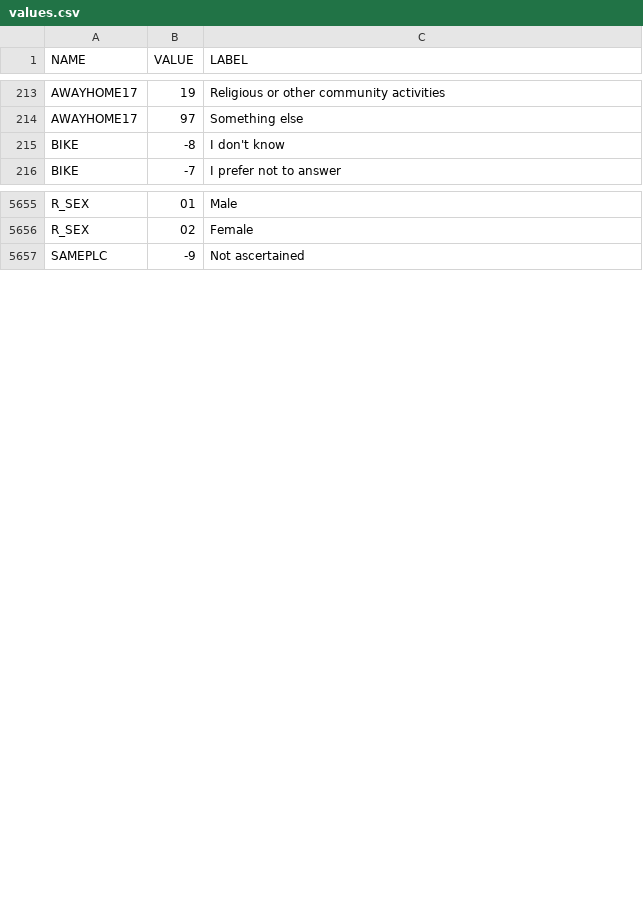
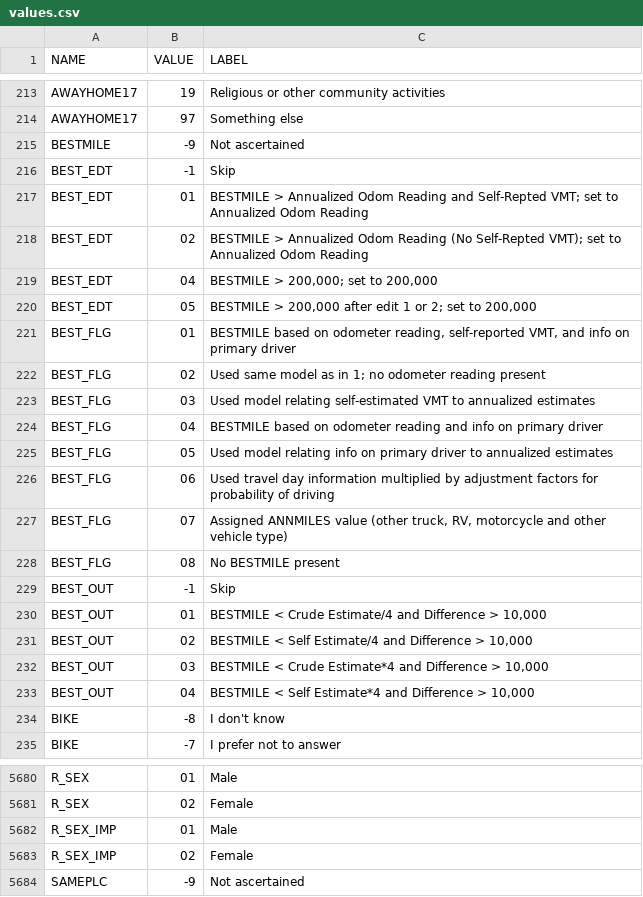
Before and after one commit to marcelo-g-simas/summarizeNHTS, a CSV file: prep/codebook/2017/values.csv, drawn as a sheet; only a part is shown, gaps mark what is left out; the diff covers the shown part only; the diff names each change by its address in the sheet, - before the commit and + after, or states it on an @@ line.

Commit message:
added some missing 2017 V1.1 variables to internal codebook: BEST_EDT,BEST_FLG,BEST_OUT,BESTMILE,HBHUR,R_AGE_IMP,R_SEX_IMP

```diff
--- a/prep/codebook/2017/values.csv
+++ b/prep/codebook/2017/values.csv
+row 215: BESTMILE | -9 | Not ascertained
+row 216: BEST_EDT | -1 | Skip
+row 217: BEST_EDT | 01 | BESTMILE > Annualized Odom Reading and Self-Repted VMT; set to Annualized Odom Reading
+row 218: BEST_EDT | 02 | BESTMILE > Annualized Odom Reading (No Self-Repted VMT); set to Annualized Odom Reading
+row 219: BEST_EDT | 04 | BESTMILE > 200,000; set to 200,000
+row 220: BEST_EDT | 05 | BESTMILE > 200,000 after edit 1 or 2; set to 200,000
+row 221: BEST_FLG | 01 | BESTMILE based on odometer reading, self-reported VMT, and info on primary driver
+row 222: BEST_FLG | 02 | Used same model as in 1; no odometer reading present
+row 223: BEST_FLG | 03 | Used model relating self-estimated VMT to annualized estimates
+row 224: BEST_FLG | 04 | BESTMILE based on odometer reading and info on primary driver
+row 225: BEST_FLG | 05 | Used model relating info on primary driver to annualized estimates
+row 226: BEST_FLG | 06 | Used travel day information multiplied by adjustment factors for probability of driving
+row 227: BEST_FLG | 07 | Assigned ANNMILES value (other truck, RV, motorcycle and other vehicle type)
+row 228: BEST_FLG | 08 | No BESTMILE present
+row 229: BEST_OUT | -1 | Skip
+row 230: BEST_OUT | 01 | BESTMILE < Crude Estimate/4 and Difference > 10,000
+row 231: BEST_OUT | 02 | BESTMILE < Self Estimate/4 and Difference > 10,000
+row 232: BEST_OUT | 03 | BESTMILE < Crude Estimate*4 and Difference > 10,000
+row 233: BEST_OUT | 04 | BESTMILE < Self Estimate*4 and Difference > 10,000
+row 5682: R_SEX_IMP | 01 | Male
+row 5683: R_SEX_IMP | 02 | Female
```
Also changed, not shown: 6 added rows elsewhere in this file, prep/codebook/2017/variables.csv, 1 other file.
